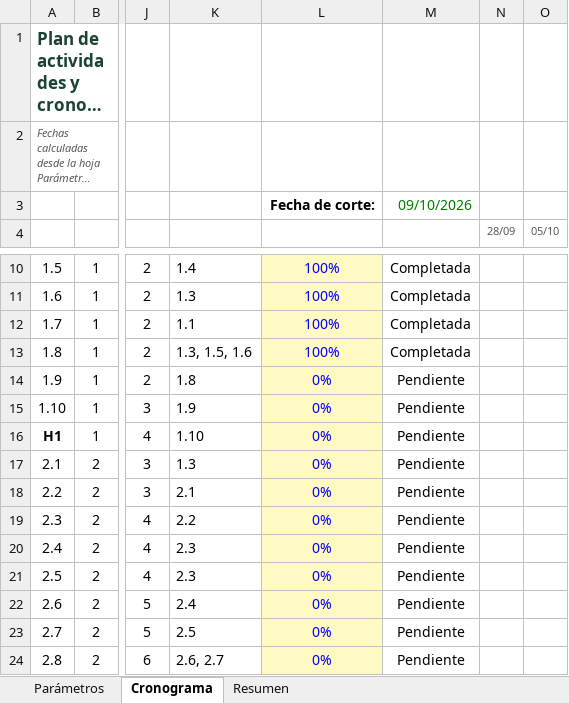
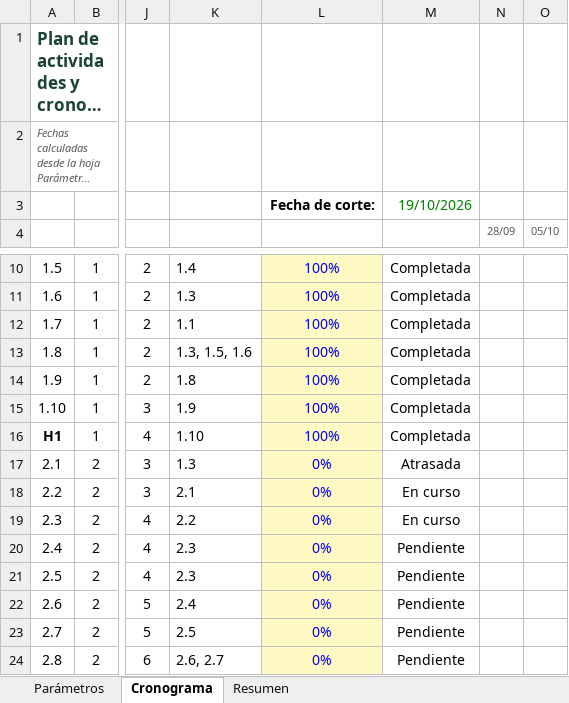
Before and after one commit to wilospe27/Proyecto_1_Innovacion_Tecnologica_IA_Grupo_4, an Excel workbook: entrega_1/docs/cronograma.xlsx, sheet Cronograma, drawn as a sheet; only a part is shown, gaps mark what is left out; long unchanged cells end in …; values as stored, in another font and other column widths than the file's, no borders; conditional formats not drawn; the diff names each change by its address in the sheet, - before the commit and + after, or states it on an @@ line.

Commit message:
Actualización de cronograma

```diff
--- a/entrega_1/docs/cronograma.xlsx (sheet Cronograma)
+++ b/entrega_1/docs/cronograma.xlsx (sheet Cronograma)
-M3: 09/10/2026
+M3: 19/10/2026
-L14:L16: 0%
+L14:L16: 100%
-M14:M16: Pendiente
+M14:M16: Completada
-M17: Pendiente
+M17: Atrasada
-M18:M19: Pendiente
+M18:M19: En curso
```
Also changed, not shown: sheet Resumen, sheet Parámetros.
